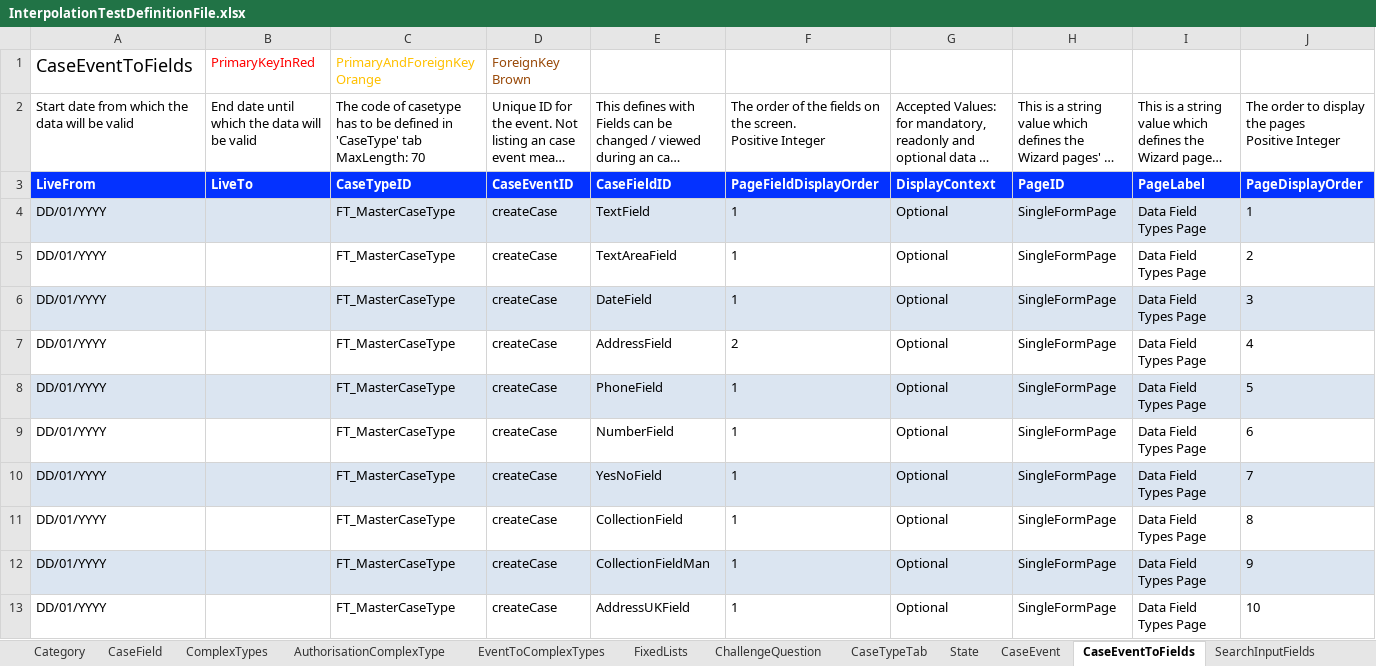
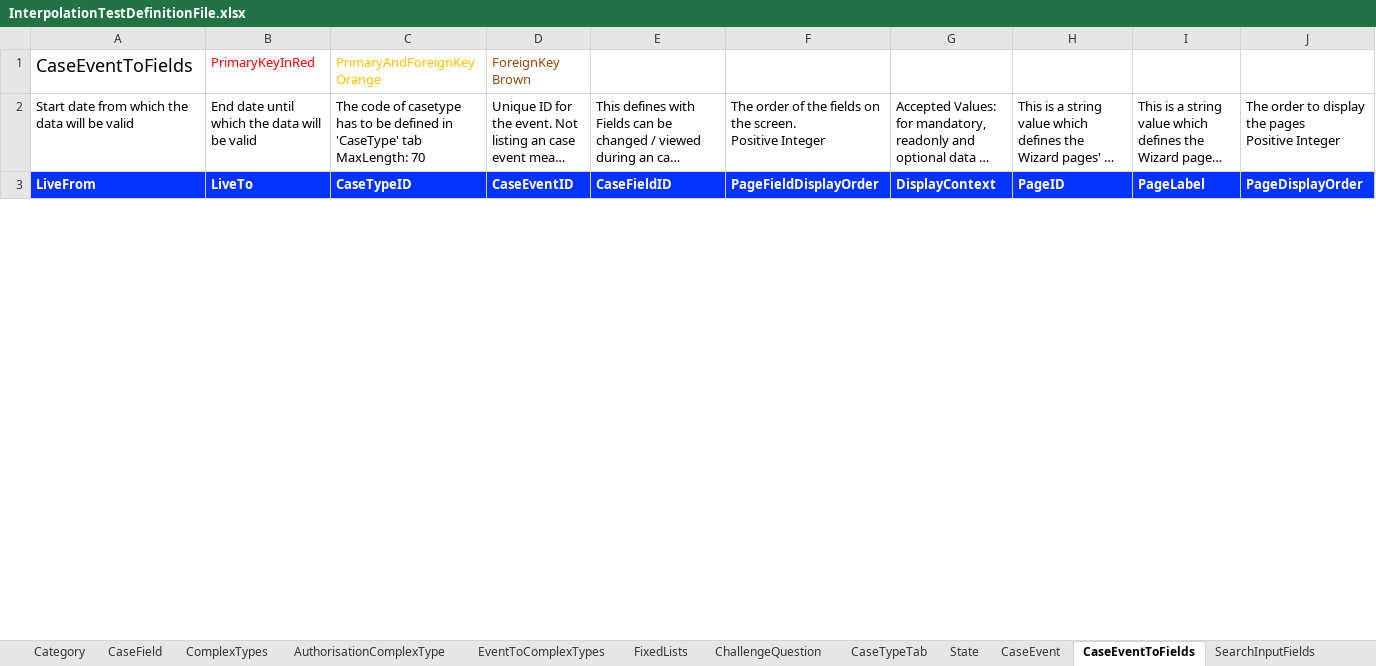
Before and after one commit to hmcts/befta-fw, an Excel workbook: src/main/resources/uk/gov/hmcts/befta/dse/ccd/definitions/excel/InterpolationTestDefinitionFile.xlsx, sheet CaseEventToFields, drawn as a sheet; only a part is shown; long unchanged cells end in …; values as stored, in another font and other column widths than the file's, no borders; rows hold the shown columns only; the diff covers the shown part only; the diff names each change by its address in the sheet, - before the commit and + after, or states it on an @@ line.

```diff
--- a/src/main/resources/uk/gov/hmcts/befta/dse/ccd/definitions/excel/InterpolationTestDefinitionFile.xlsx (sheet CaseEventToFields)
+++ b/src/main/resources/uk/gov/hmcts/befta/dse/ccd/definitions/excel/InterpolationTestDefinitionFile.xlsx (sheet CaseEventToFields)
-row 4: DD/01/YYYY |  | FT_MasterCaseType | createCase | TextField | 1 | Optional | SingleFormPage | Data Field Types Page | 1
-row 5: DD/01/YYYY |  | FT_MasterCaseType | createCase | TextAreaField | 1 | Optional | SingleFormPage | Data Field Types Page | 2
-row 6: DD/01/YYYY |  | FT_MasterCaseType | createCase | DateField | 1 | Optional | SingleFormPage | Data Field Types Page | 3
-row 7: DD/01/YYYY |  | FT_MasterCaseType | createCase | AddressField | 2 | Optional | SingleFormPage | Data Field Types Page | 4
-row 8: DD/01/YYYY |  | FT_MasterCaseType | createCase | PhoneField | 1 | Optional | SingleFormPage | Data Field Types Page | 5
-row 9: DD/01/YYYY |  | FT_MasterCaseType | createCase | NumberField | 1 | Optional | SingleFormPage | Data Field Types Page | 6
-row 10: DD/01/YYYY |  | FT_MasterCaseType | createCase | YesNoField | 1 | Optional | SingleFormPage | Data Field Types Page | 7
-row 11: DD/01/YYYY |  | FT_MasterCaseType | createCase | CollectionField | 1 | Optional | SingleFormPage | Data Field Types Page | 8
-row 12: DD/01/YYYY |  | FT_MasterCaseType | createCase | CollectionFieldMan | 1 | Optional | SingleFormPage | Data Field Types Page | 9
-row 13: DD/01/YYYY |  | FT_MasterCaseType | createCase | AddressUKField | 1 | Optional | SingleFormPage | Data Field Types Page | 10
```
Also changed, not shown: 11 removed rows and 21 edited cells elsewhere in this sheet, sheet AuthorisationCaseField, sheet CaseField, sheet WorkBasketResultFields, sheet WorkBasketInputFields, sheet SearchInputFields, sheet AuthorisationComplexType, 11 more sheets.
